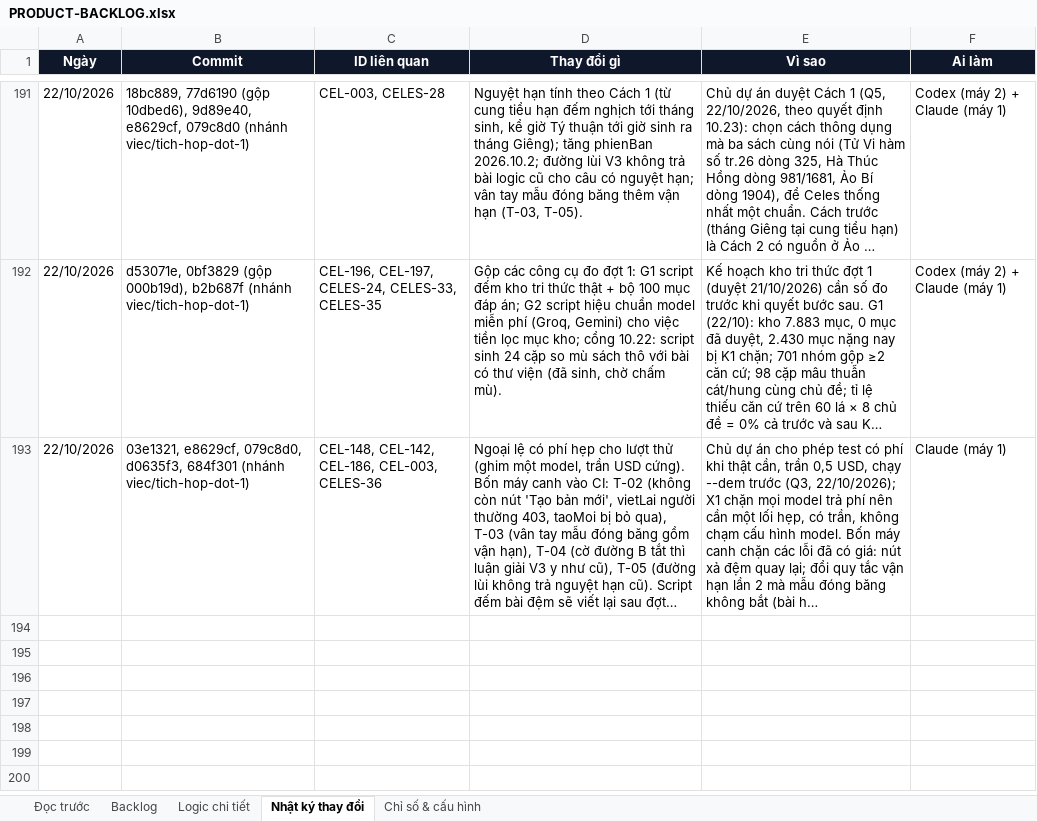
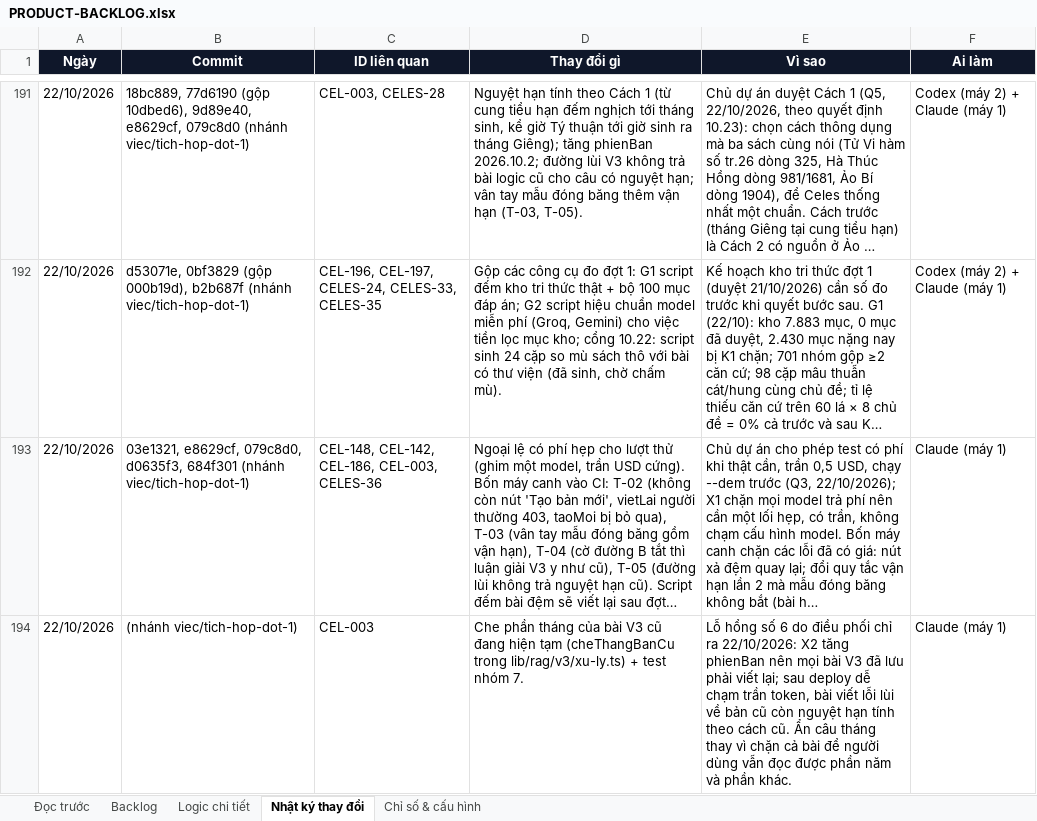
Before and after one commit to Hieuzz05/Celestia-tuvi, an Excel workbook: PRODUCT-BACKLOG.xlsx, sheet Nhật ký thay đổi, drawn as a sheet; only a part is shown, gaps mark what is left out; long unchanged cells end in …; values as stored, in another font and other column widths than the file's, no borders; the diff names each change by its address in the sheet, - before the commit and + after, or states it on an @@ line.

```diff
--- a/PRODUCT-BACKLOG.xlsx (sheet Nhật ký thay đổi)
+++ b/PRODUCT-BACKLOG.xlsx (sheet Nhật ký thay đổi)
+row 194: 22/10/2026 | (nhánh viec/tich-hop-dot-1) | CEL-003 | Che phần tháng của bài V3 cũ đang hiện tạm (cheThangBanCu trong lib/rag/v3/xu-ly.ts) + test nhóm 7. | Lỗ hổng số 6 do điều phối chỉ ra 22/10/2026: X2 tăng phienBan nên mọi bài V3 đã lưu phải viết lại; sau deploy dễ chạm trần token, bài viết lỗi lùi về bản cũ còn nguyệt hạn tính theo cách cũ. Ẩn câu tháng thay vì chặn cả bài để người dùng vẫn đọc được phần năm và phần khác. | Claude (máy 1)
```
Also changed, not shown: sheet Logic chi tiết, 2 other files.
